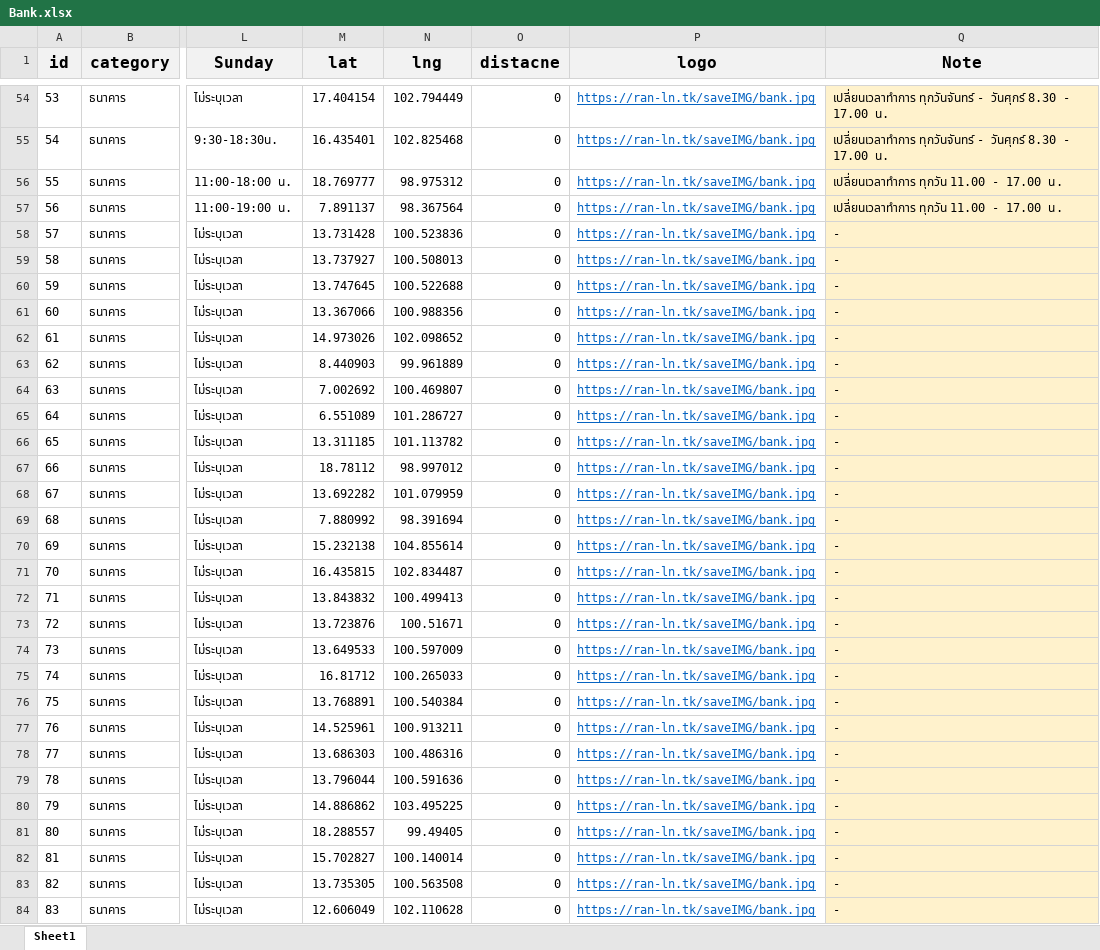
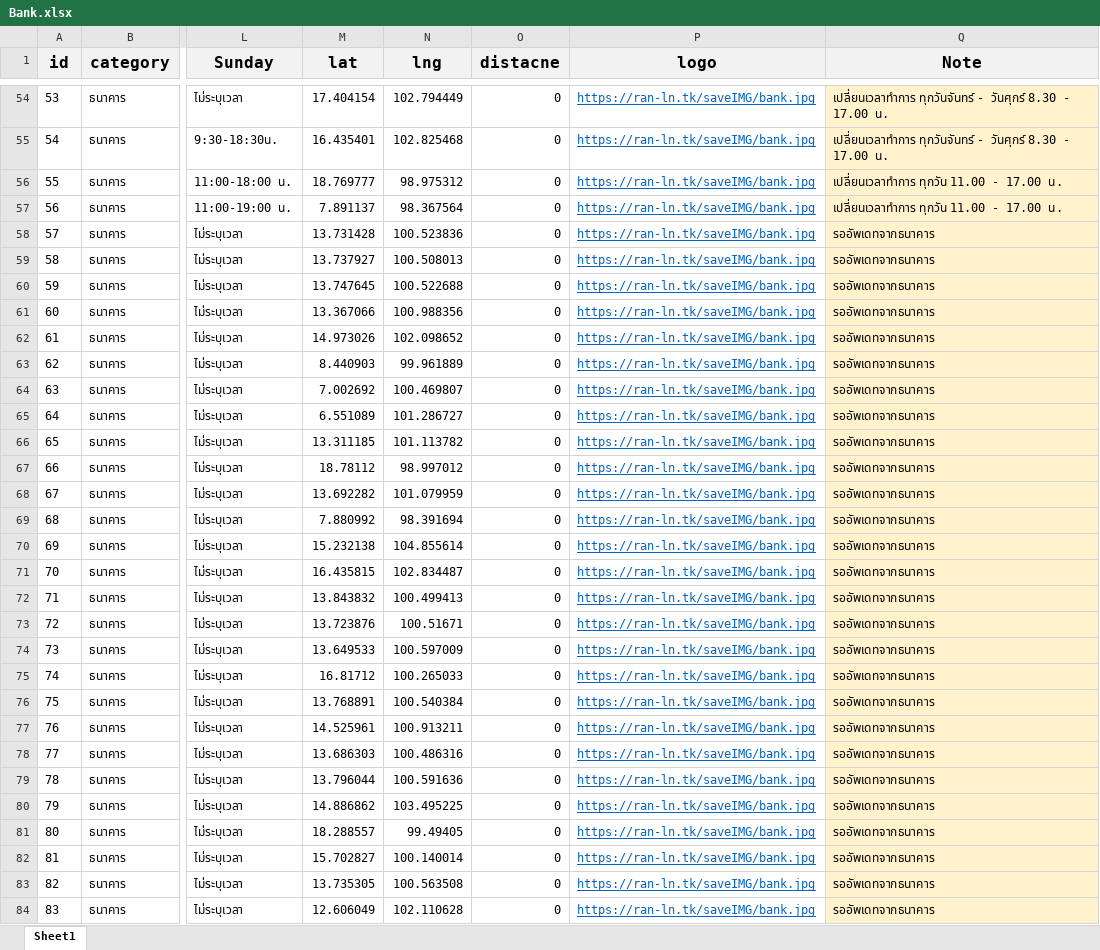
Before and after one commit to t9nsamp/Newexcel, an Excel workbook: Bank.xlsx, sheet Sheet1, drawn as a sheet; only a part is shown, gaps mark what is left out; values as stored, in another font and other column widths than the file's, no borders; the diff covers the shown part only; the diff names each change by its address in the sheet, - before the commit and + after, or states it on an @@ line.

Commit message:
Add files via upload

```diff
--- a/Bank.xlsx (sheet Sheet1)
+++ b/Bank.xlsx (sheet Sheet1)
-Q58:Q84 (Note): -
+Q58:Q84 (Note): รออัพเดทจากธนาคาร
```
Also changed, not shown: 72 edited cells elsewhere in this sheet.
